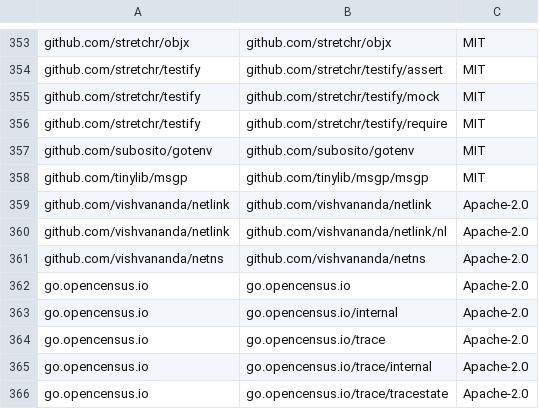
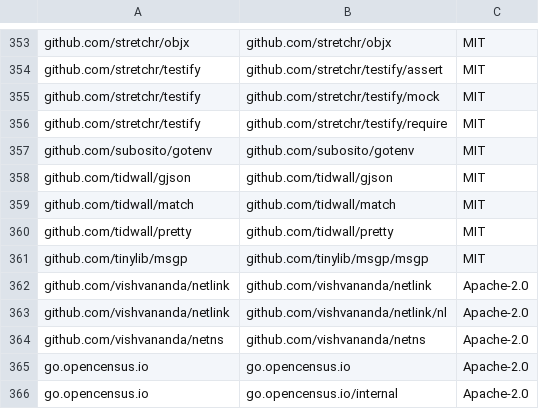
Before and after one commit to DataDog/chaos-controller, a CSV file: LICENSE-3rdparty.csv, drawn as a sheet; only a part is shown, gaps mark what is left out; the shorter side is filled out with more unchanged rows; the diff names each change by its address in the sheet, - before the commit and + after, or states it on an @@ line.

```diff
--- a/LICENSE-3rdparty.csv
+++ b/LICENSE-3rdparty.csv
+row 358: github.com/tidwall/gjson | github.com/tidwall/gjson | MIT
+row 359: github.com/tidwall/match | github.com/tidwall/match | MIT
+row 360: github.com/tidwall/pretty | github.com/tidwall/pretty | MIT
```
Also changed, not shown: 18 other files.
